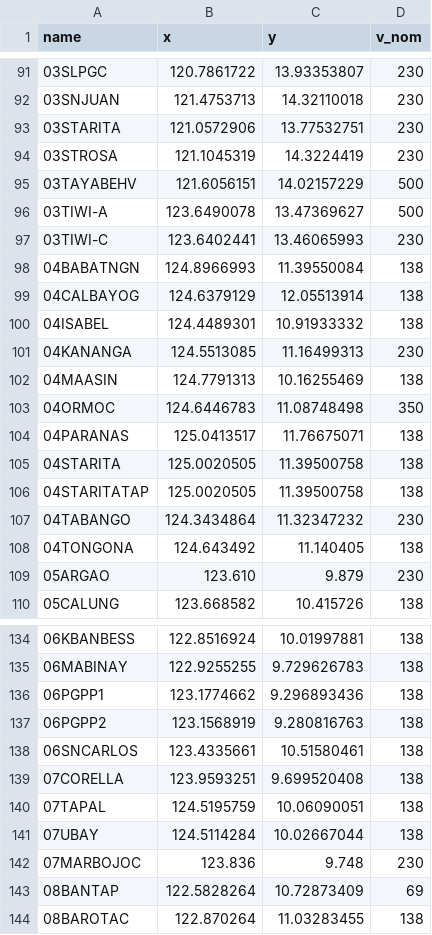
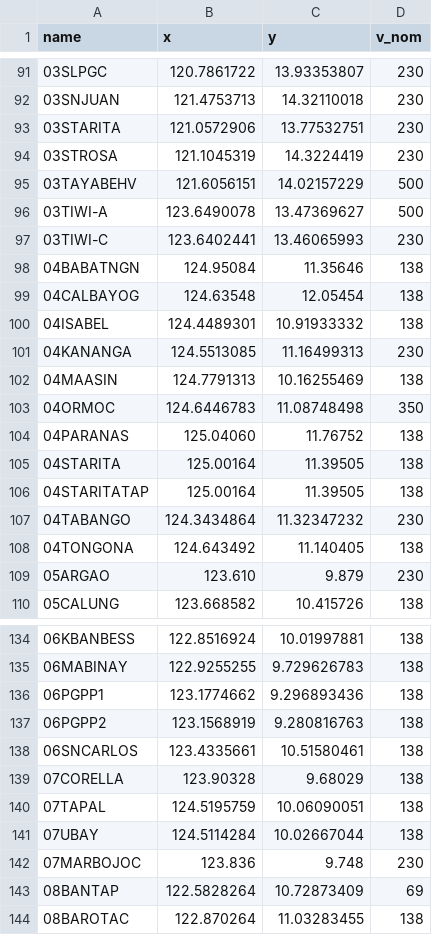
Before and after one commit to julius-darang/visayasgrid, a CSV file: data/temp/buses.csv, drawn as a sheet; only a part is shown, gaps mark what is left out.

```diff
--- a/data/temp/buses.csv
+++ b/data/temp/buses.csv
@@ -97,4 +97,4 @@ name,x,y,v_nom
 03TIWI-C,123.6402441,13.46065993,230
-04BABATNGN,124.8966993,11.39550084,138
-04CALBAYOG,124.6379129,12.05513914,138
+04BABATNGN,124.95084,11.35646,138
+04CALBAYOG,124.63548,12.05454,138
 04ISABEL,124.4489301,10.91933332,138
@@ -103,5 +103,5 @@ name,x,y,v_nom
 04ORMOC,124.6446783,11.08748498,350
-04PARANAS,125.0413517,11.76675071,138
-04STARITA,125.0020505,11.39500758,138
-04STARITATAP,125.0020505,11.39500758,138
+04PARANAS,125.04060,11.76752,138
+04STARITA,125.00164,11.39505,138
+04STARITATAP,125.00164,11.39505,138
 04TABANGO,124.3434864,11.32347232,230
@@ -138,3 +138,3 @@ name,x,y,v_nom
 06SNCARLOS,123.4335661,10.51580461,138
-07CORELLA,123.9593251,9.699520408,138
+07CORELLA,123.90328,9.68029,138
 07TAPAL,124.5195759,10.06090051,138
```
Also changed, not shown: data/buses.csv, data/lines.csv, 7 other files.
